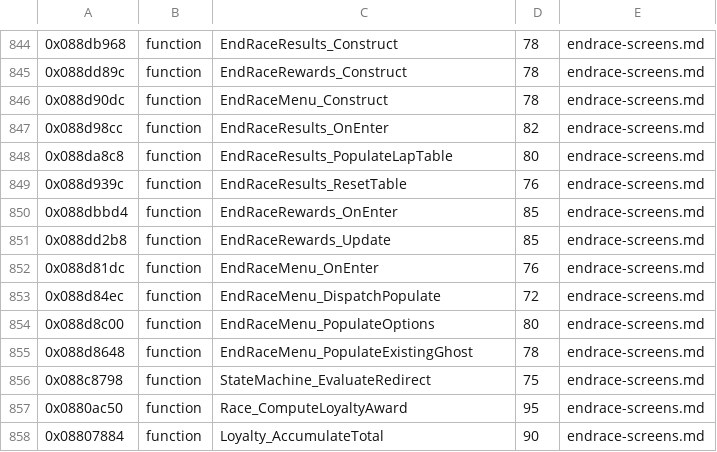
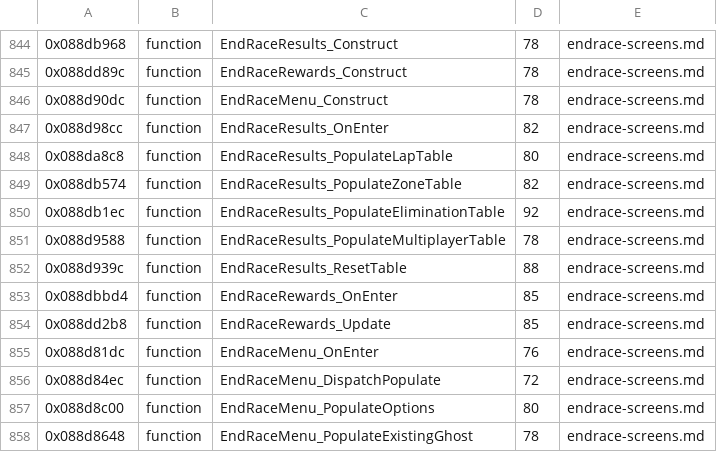
Before and after one commit to topaxi/OpenAntiGrav, a TSV file: docs/ghidra/functions/psp-pulse-usa/names.tsv, drawn as a sheet; only a part is shown, gaps mark what is left out; the shorter side is filled out with more unchanged rows.

```diff
--- a/docs/ghidra/functions/psp-pulse-usa/names.tsv
+++ b/docs/ghidra/functions/psp-pulse-usa/names.tsv
@@ -848,3 +848,6 @@
 0x088da8c8	function	EndRaceResults_PopulateLapTable	80	endrace-screens.md
-0x088d939c	function	EndRaceResults_ResetTable	76	endrace-screens.md
+0x088db574	function	EndRaceResults_PopulateZoneTable	82	endrace-screens.md
+0x088db1ec	function	EndRaceResults_PopulateEliminationTable	92	endrace-screens.md
+0x088d9588	function	EndRaceResults_PopulateMultiplayerTable	78	endrace-screens.md
+0x088d939c	function	EndRaceResults_ResetTable	88	endrace-screens.md
 0x088dbbd4	function	EndRaceRewards_OnEnter	85	endrace-screens.md
```
Also changed, not shown: 3 other files.
